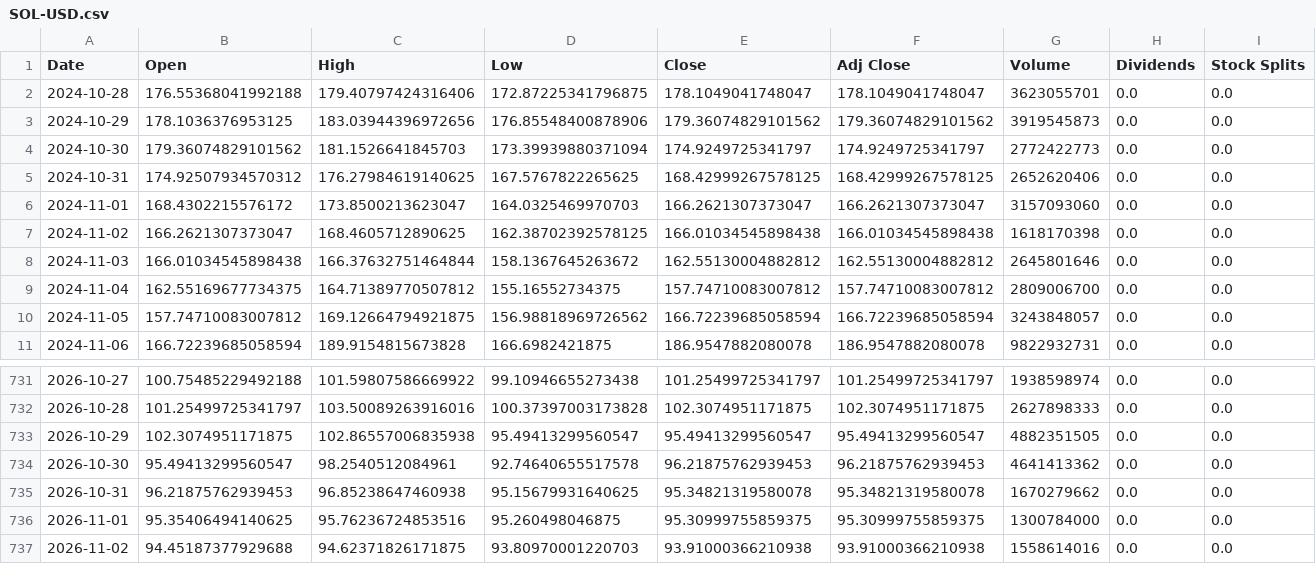
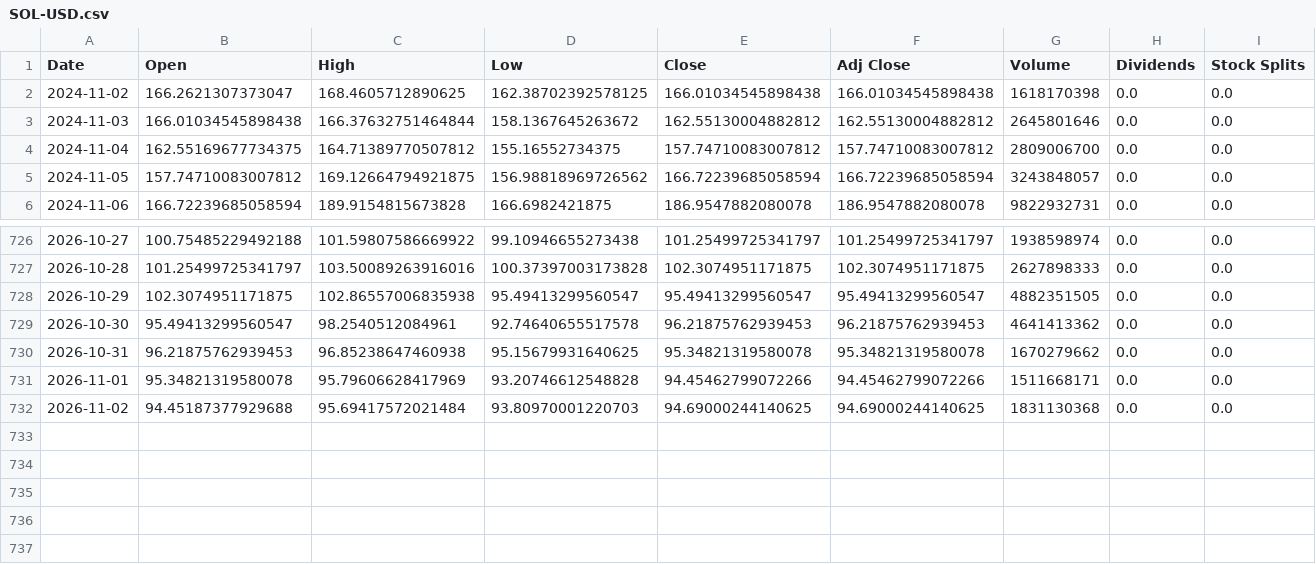
Before and after one commit to cheangiotou238-star/quant-multi-asset-engine, a CSV file: data/history/SOL-USD.csv, drawn as a sheet; only a part is shown, gaps mark what is left out.

```diff
--- a/data/history/SOL-USD.csv
+++ b/data/history/SOL-USD.csv
@@ -1,7 +1,2 @@
 Date,Open,High,Low,Close,Adj Close,Volume,Dividends,Stock Splits
-2024-10-28,176.55368041992188,179.40797424316406,172.87225341796875,178.1049041748047,178.1049041748047,3623055701,0.0,0.0
-2024-10-29,178.1036376953125,183.03944396972656,176.85548400878906,179.36074829101562,179.36074829101562,3919545873,0.0,0.0
-2024-10-30,179.36074829101562,181.1526641845703,173.39939880371094,174.9249725341797,174.9249725341797,2772422773,0.0,0.0
-2024-10-31,174.92507934570312,176.27984619140625,167.5767822265625,168.42999267578125,168.42999267578125,2652620406,0.0,0.0
-2024-11-01,168.4302215576172,173.8500213623047,164.0325469970703,166.2621307373047,166.2621307373047,3157093060,0.0,0.0
 2024-11-02,166.2621307373047,168.4605712890625,162.38702392578125,166.01034545898438,166.01034545898438,1618170398,0.0,0.0
@@ -735,3 +730,3 @@ Date,Open,High,Low,Close,Adj Close,Volume,Dividends,Stock Splits
 2026-10-31,96.21875762939453,96.85238647460938,95.15679931640625,95.34821319580078,95.34821319580078,1670279662,0.0,0.0
-2026-11-01,95.35406494140625,95.76236724853516,95.260498046875,95.30999755859375,95.30999755859375,1300784000,0.0,0.0
-2026-11-02,94.45187377929688,94.62371826171875,93.80970001220703,93.91000366210938,93.91000366210938,1558614016,0.0,0.0
+2026-11-01,95.34821319580078,95.79606628417969,93.20746612548828,94.45462799072266,94.45462799072266,1511668171,0.0,0.0
+2026-11-02,94.45187377929688,95.69417572021484,93.80970001220703,94.69000244140625,94.69000244140625,1831130368,0.0,0.0
```
Also changed, not shown: data/history/0823.HK.csv, data/history/BTC-USD.csv, 13 other files.
